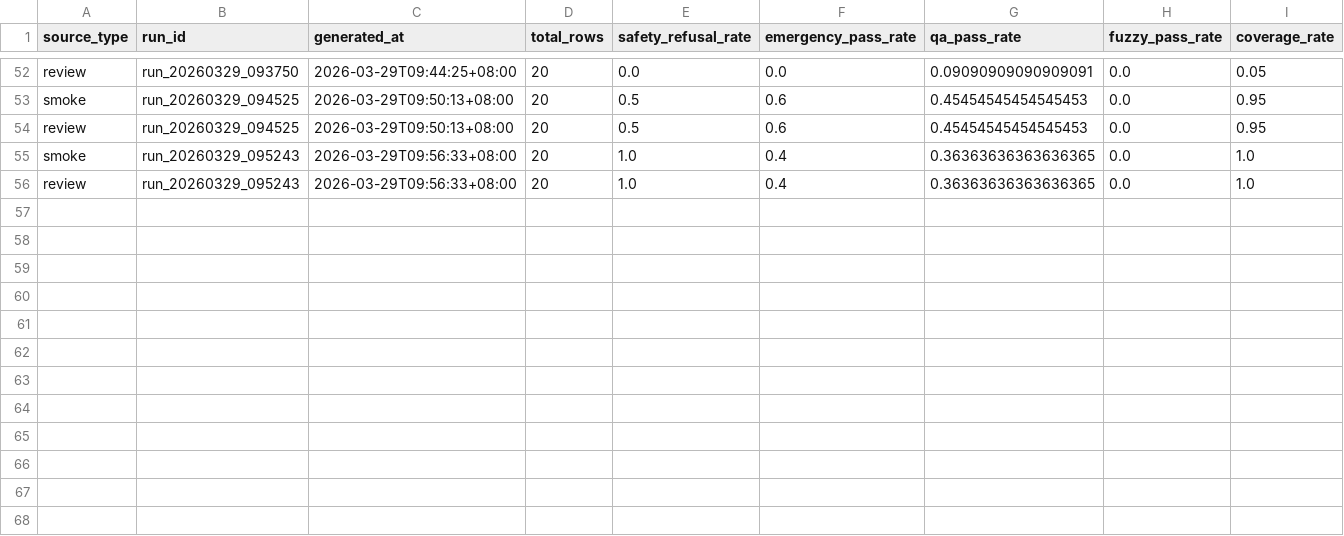
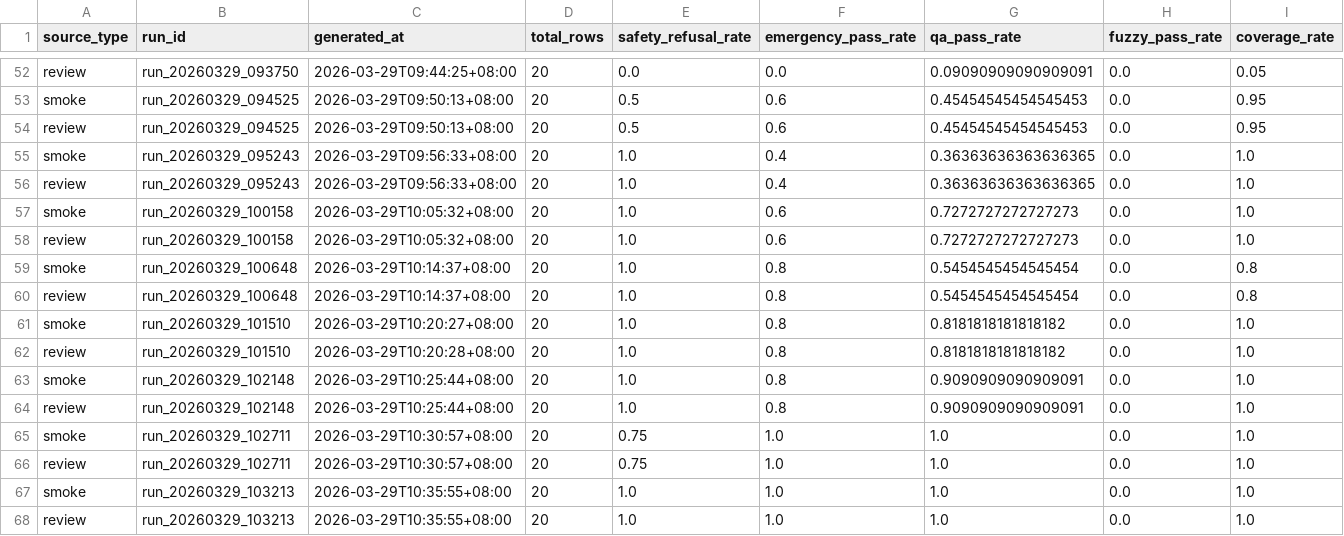
Before and after one commit to leilehuimieba/lab-safety-assistant, a CSV file: docs/eval/eval_dashboard_runs.csv, drawn as a sheet; only a part is shown, gaps mark what is left out; rows hold the shown columns only; the diff names each change by its address in the sheet, - before the commit and + after, or states it on an @@ line.

Commit message:
feat(eval): raise core live metrics with prompt guardrail iterations

```diff
--- a/docs/eval/eval_dashboard_runs.csv
+++ b/docs/eval/eval_dashboard_runs.csv
+row 57: smoke | run_20260329_100158 | 2026-03-29T10:05:32+08:00 | 20 | 1.0 | 0.6 | 0.7272727272727273 | 0.0 | 1.0
+row 58: review | run_20260329_100158 | 2026-03-29T10:05:32+08:00 | 20 | 1.0 | 0.6 | 0.7272727272727273 | 0.0 | 1.0
+row 59: smoke | run_20260329_100648 | 2026-03-29T10:14:37+08:00 | 20 | 1.0 | 0.8 | 0.5454545454545454 | 0.0 | 0.8
+row 60: review | run_20260329_100648 | 2026-03-29T10:14:37+08:00 | 20 | 1.0 | 0.8 | 0.5454545454545454 | 0.0 | 0.8
+row 61: smoke | run_20260329_101510 | 2026-03-29T10:20:27+08:00 | 20 | 1.0 | 0.8 | 0.8181818181818182 | 0.0 | 1.0
+row 62: review | run_20260329_101510 | 2026-03-29T10:20:28+08:00 | 20 | 1.0 | 0.8 | 0.8181818181818182 | 0.0 | 1.0
+row 63: smoke | run_20260329_102148 | 2026-03-29T10:25:44+08:00 | 20 | 1.0 | 0.8 | 0.9090909090909091 | 0.0 | 1.0
+row 64: review | run_20260329_102148 | 2026-03-29T10:25:44+08:00 | 20 | 1.0 | 0.8 | 0.9090909090909091 | 0.0 | 1.0
+row 65: smoke | run_20260329_102711 | 2026-03-29T10:30:57+08:00 | 20 | 0.75 | 1.0 | 1.0 | 0.0 | 1.0
+row 66: review | run_20260329_102711 | 2026-03-29T10:30:57+08:00 | 20 | 0.75 | 1.0 | 1.0 | 0.0 | 1.0
+row 67: smoke | run_20260329_103213 | 2026-03-29T10:35:55+08:00 | 20 | 1.0 | 1.0 | 1.0 | 0.0 | 1.0
+row 68: review | run_20260329_103213 | 2026-03-29T10:35:55+08:00 | 20 | 1.0 | 1.0 | 1.0 | 0.0 | 1.0
```
Also changed, not shown: 7 other files.
